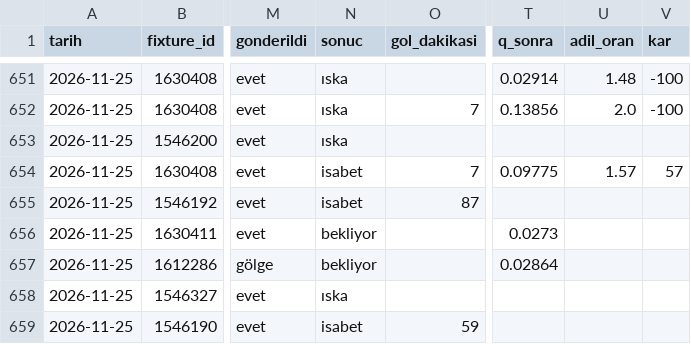
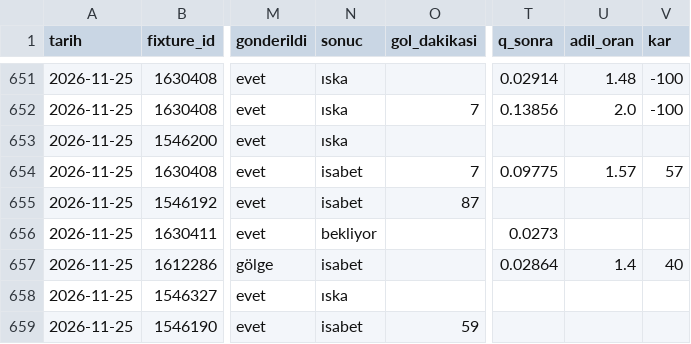
Before and after one commit to leaderofhorde1/Gol-Analizi, a CSV file: data/sinyaller.csv, drawn as a sheet; only a part is shown, gaps mark what is left out; the diff names each change by its address in the sheet, - before the commit and + after, or states it on an @@ line.

```diff
--- a/data/sinyaller.csv
+++ b/data/sinyaller.csv
-N657 (sonuc): bekliyor
+N657 (sonuc): isabet
-U657 (adil_oran): (empty)
+U657 (adil_oran): 1.4
-V657 (kar): (empty)
+V657 (kar): 40
```
Also changed, not shown: 2 other files.
